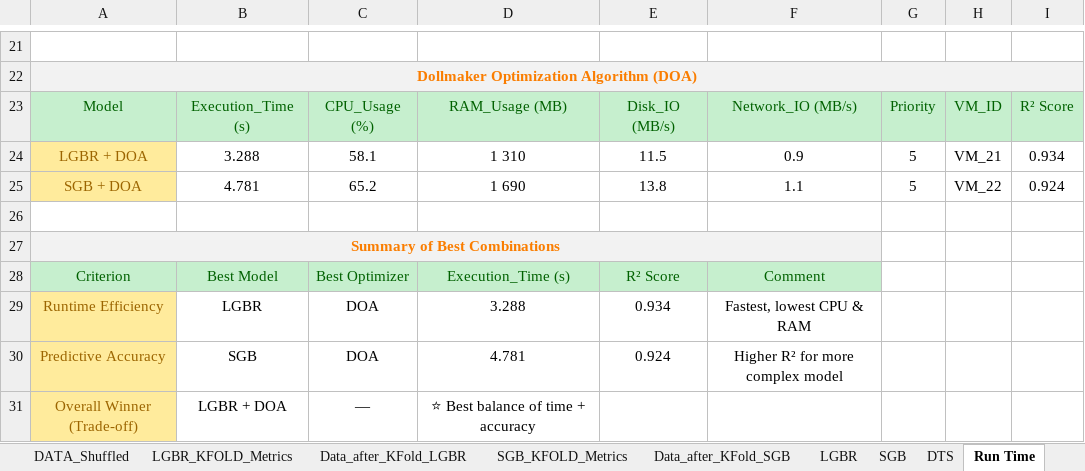
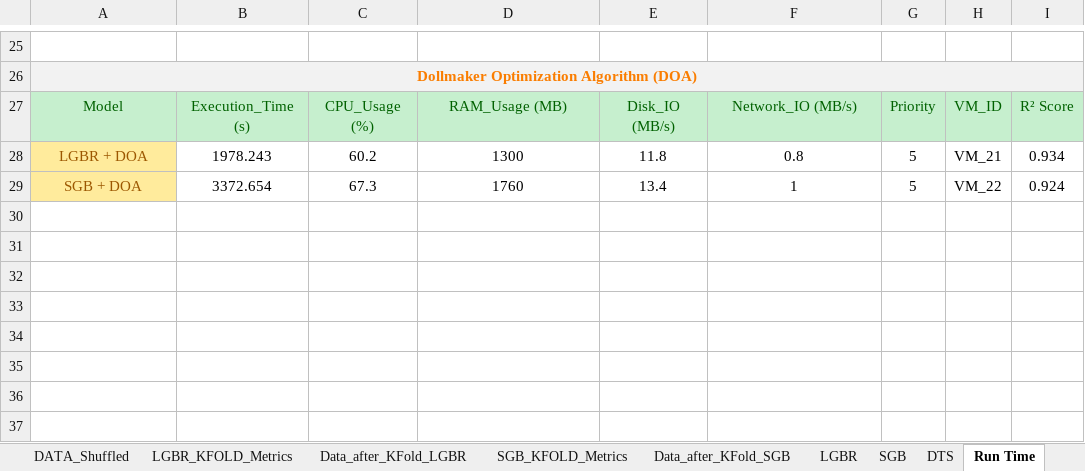
Before and after one commit to m-hesam-moradian/Main_utils_machineLeaning, an Excel workbook: task/BMM-EI. No.21-Data.xlsx, sheet Run Time, drawn as a sheet; only a part is shown, gaps mark what is left out; values as stored, in another font and other column widths than the file's, no borders; removed rows and columns are numbered as before the commit, all else as after; the diff covers the shown part only; the diff names each change by its address in the sheet, - before the commit and + after, or states it on an @@ line.

Commit message:
update the run time

```diff
--- a/task/BMM-EI. No.21-Data.xlsx (sheet Run Time)
+++ b/task/BMM-EI. No.21-Data.xlsx (sheet Run Time)
-B28: 3.288
+B28: 1978.243
-C28: 58.1
+C28: 60.2
-D28: 1 310
+D28: 1300
-E28: 11.5
+E28: 11.8
-F28: 0.9
+F28: 0.8
-B29: 4.781
+B29: 3372.654
-C29: 65.2
+C29: 67.3
-D29: 1 690
+D29: 1760
-E29: 13.8
+E29: 13.4
-F29: 1.1
+F29: 1
-row 26: (empty)
-row 27: Summary of Best Combinations
-row 28: Criterion | Best Model | Best Optimizer | Execution_Time (s) | R² Score | Comment
-row 29: Runtime Efficiency | LGBR | DOA | 3.288 | 0.934 | Fastest, lowest CPU & RAM
-row 30: Predictive Accuracy | SGB | DOA | 4.781 | 0.924 | Higher R² for more complex model
-row 31: Overall Winner (Trade-off) | LGBR + DOA | — | ⭐ Best balance of time + accuracy
```
Also changed, not shown: 7 added rows, 3 removed rows and 21 edited cells elsewhere in this sheet, 2 other files.
